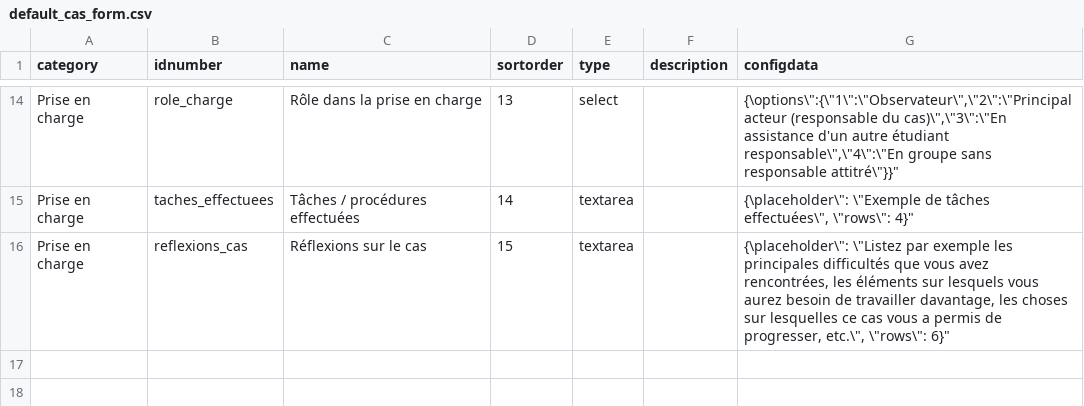
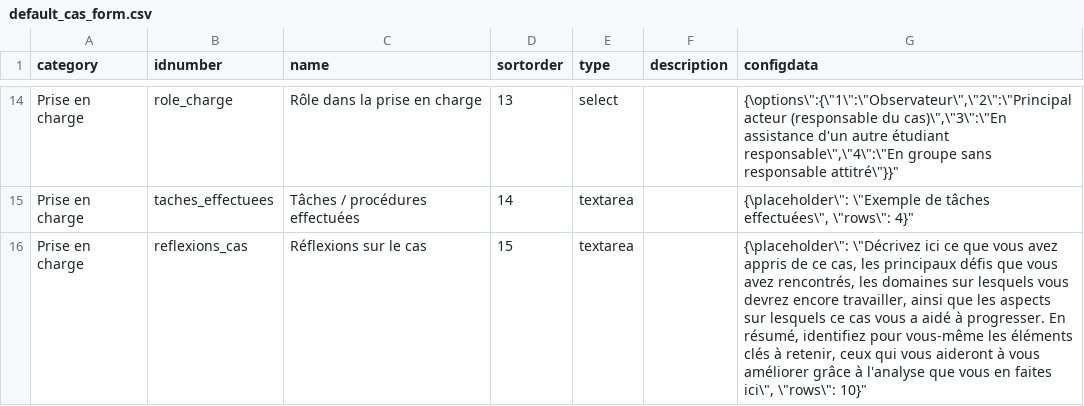
Before and after one commit to call-learning/moodle-mod_competvet, a CSV file: data/default_cas_form.csv, drawn as a sheet; only a part is shown, gaps mark what is left out.

```diff
--- a/data/default_cas_form.csv
+++ b/data/default_cas_form.csv
@@ -15,2 +15,2 @@
 "Prise en charge";"taches_effectuees";"Tâches / procédures effectuées";14;"textarea";"";"{\"placeholder\": \"Exemple de tâches effectuées\", \"rows\": 4}"
-"Prise en charge";"reflexions_cas";"Réflexions sur le cas";15;"textarea";"";"{\"placeholder\": \"Listez par exemple les principales difficultés que vous avez rencontrées, les éléments sur lesquels vous aurez besoin de travailler davantage, les choses sur lesquelles ce cas vous a permis de progresser, etc.\", \"rows\": 6}"
+"Prise en charge";"reflexions_cas";"Réflexions sur le cas";15;"textarea";"";"{\"placeholder\": \"Décrivez ici ce que vous avez appris de ce cas, les principaux défis que vous avez rencontrés, les domaines sur lesquels vous devrez encore travailler, ainsi que les aspects sur lesquels ce cas vous a aidé à progresser. En résumé, identifiez pour vous-même les éléments clés à retenir, ceux qui vous aideront à vous améliorer grâce à l'analyse que vous en faites ici\", \"rows\": 10}"
```
Also changed, not shown: 2 other files.
